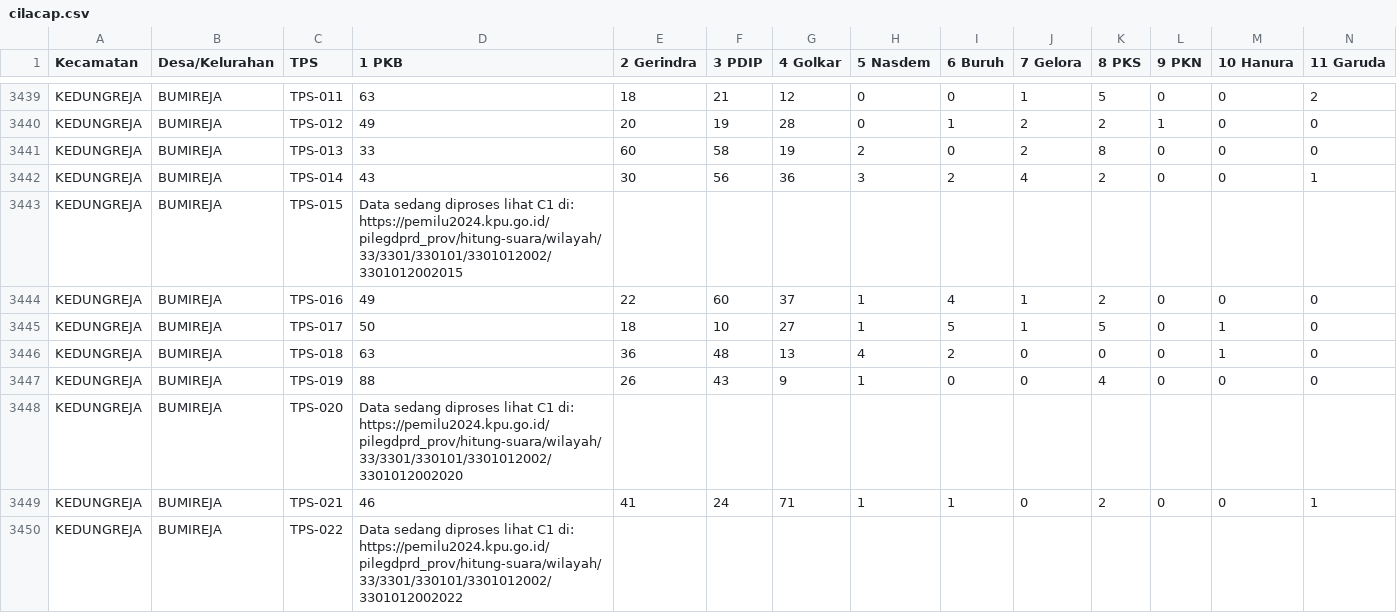
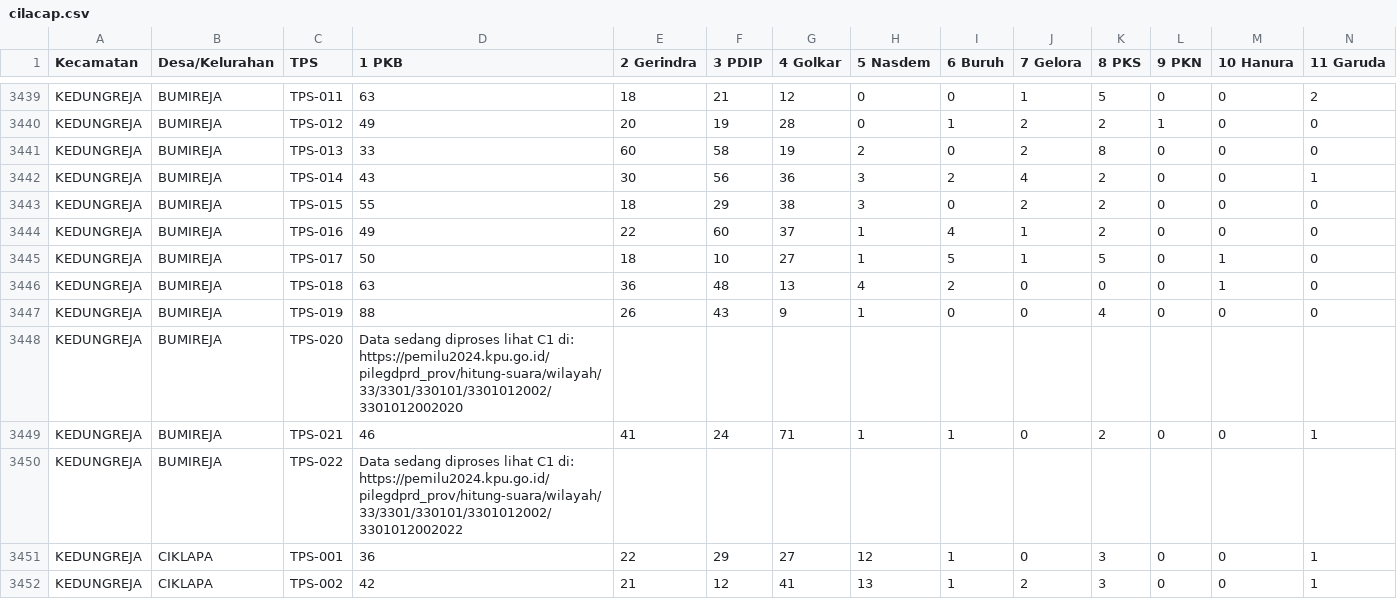
Before and after one commit to raffifu/sirekap-scrapping, a CSV file: result/cilacap.csv, drawn as a sheet; only a part is shown, gaps mark what is left out; the shorter side is filled out with more unchanged rows; removed rows and columns are numbered as before the commit, all else as after; rows hold the shown columns only; the diff names each change by its address in the sheet, - before the commit and + after, or states it on an @@ line.

```diff
--- a/result/cilacap.csv
+++ b/result/cilacap.csv
-row 3443: KEDUNGREJA | BUMIREJA | TPS-015 | Data sedang diproses lihat C1 di: https://pemilu2024.kpu.go.id/pilegdprd_prov/hitung-suara/wilayah/33/3301/330101/3301012002/3301012002015
+row 3443: KEDUNGREJA | BUMIREJA | TPS-015 | 55 | 18 | 29 | 38 | 3 | 0 | 2 | 2 | 0 | 0 | 0
```
